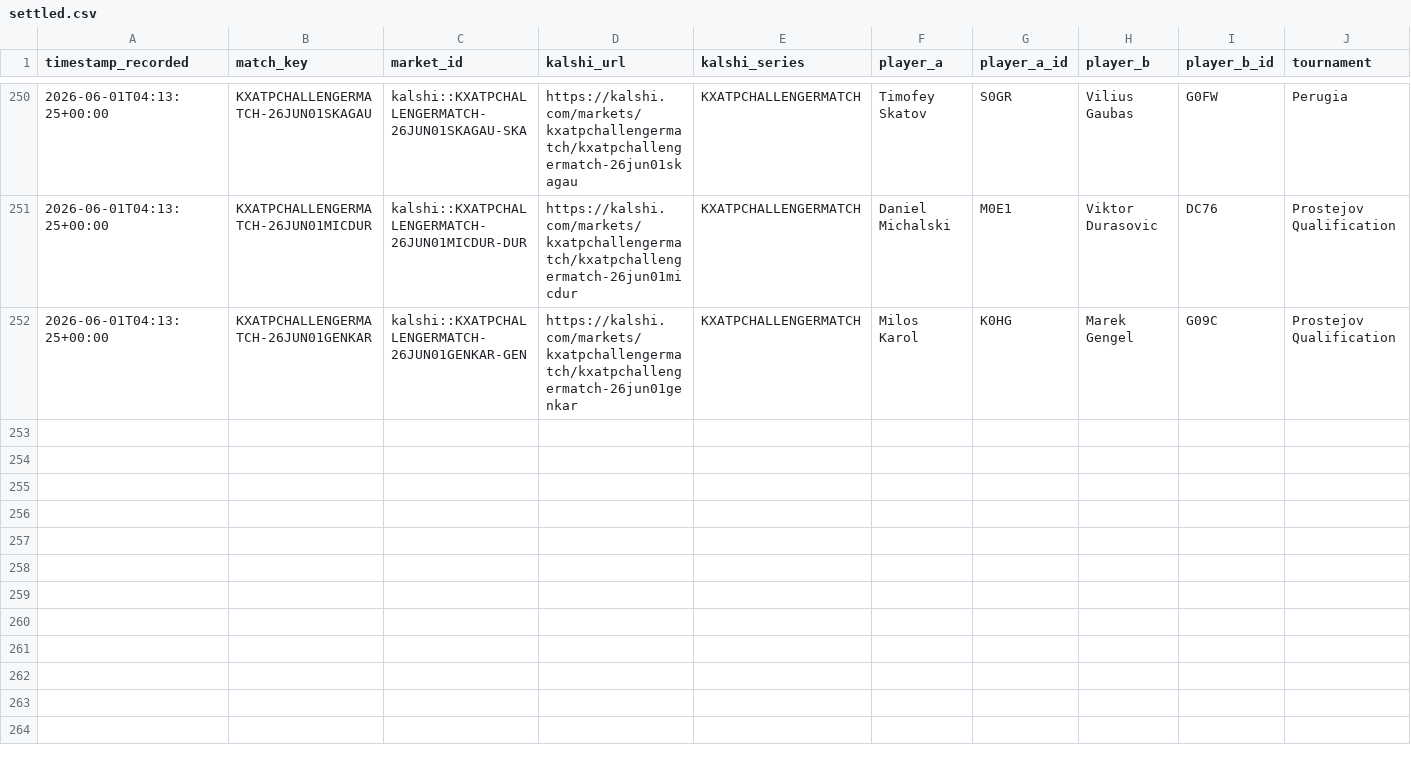
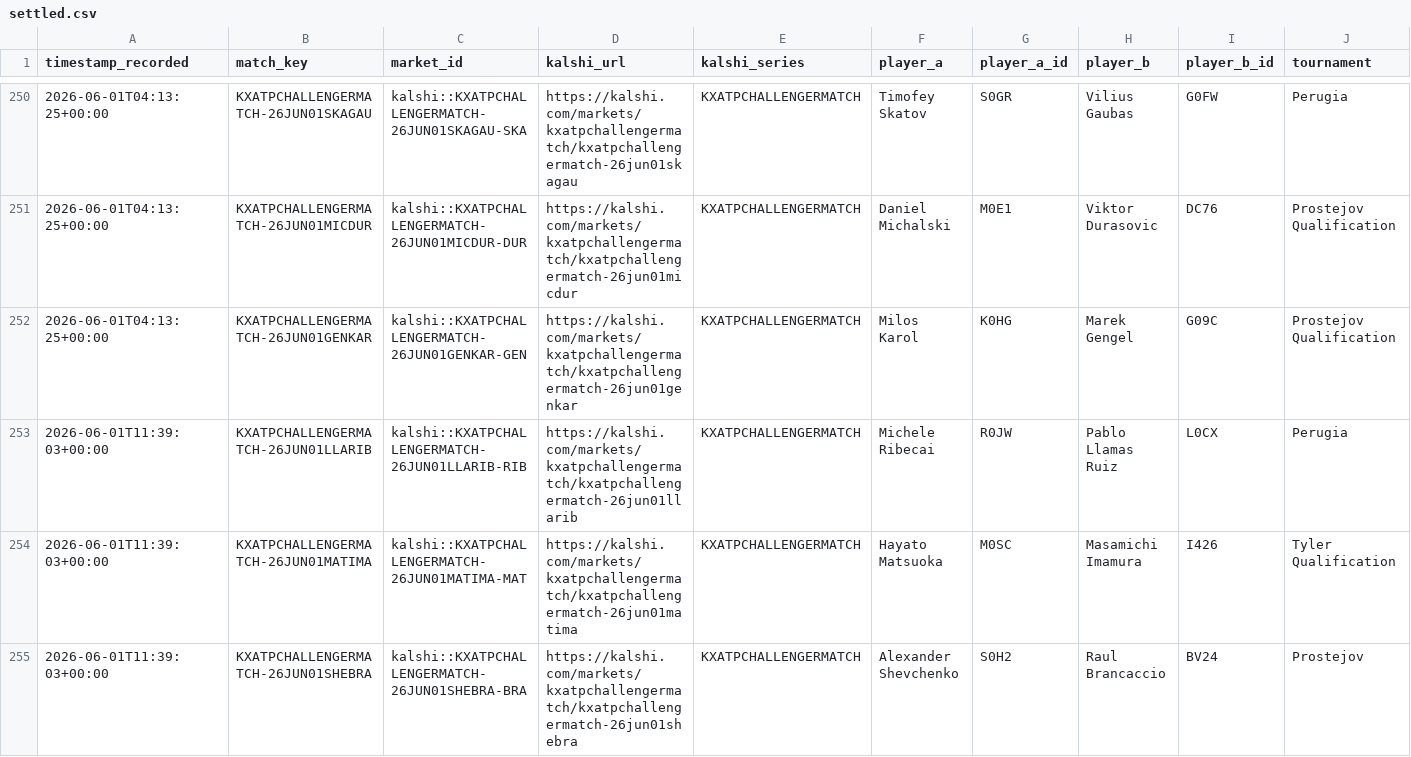
Before and after one commit to TKM6403/tennis-prediction-market, a CSV file: data/paper_trades/settled.csv, drawn as a sheet; only a part is shown, gaps mark what is left out; rows hold the shown columns only; the diff names each change by its address in the sheet, - before the commit and + after, or states it on an @@ line.

Commit message:
auto(paper-trader): 2026-06-01T21:38:30Z scan/settle

```diff
--- a/data/paper_trades/settled.csv
+++ b/data/paper_trades/settled.csv
+row 253: 2026-06-01T11:39:03+00:00 | KXATPCHALLENGERMATCH-26JUN01LLARIB | kalshi::KXATPCHALLENGERMATCH-26JUN01LLARIB-RIB | https://kalshi.com/markets/kxatpchallengermatch/kxatpchallengermatch-26jun01llarib | KXATPCHALLENGERMATCH | Michele Ribecai | R0JW | Pablo Llamas Ruiz | L0CX | Perugia
+row 254: 2026-06-01T11:39:03+00:00 | KXATPCHALLENGERMATCH-26JUN01MATIMA | kalshi::KXATPCHALLENGERMATCH-26JUN01MATIMA-MAT | https://kalshi.com/markets/kxatpchallengermatch/kxatpchallengermatch-26jun01matima | KXATPCHALLENGERMATCH | Hayato Matsuoka | M0SC | Masamichi Imamura | I426 | Tyler Qualification
+row 255: 2026-06-01T11:39:03+00:00 | KXATPCHALLENGERMATCH-26JUN01SHEBRA | kalshi::KXATPCHALLENGERMATCH-26JUN01SHEBRA-BRA | https://kalshi.com/markets/kxatpchallengermatch/kxatpchallengermatch-26jun01shebra | KXATPCHALLENGERMATCH | Alexander Shevchenko | S0H2 | Raul Brancaccio | BV24 | Prostejov
```
Also changed, not shown: data/paper_trades/pending.csv, 4 other files.
